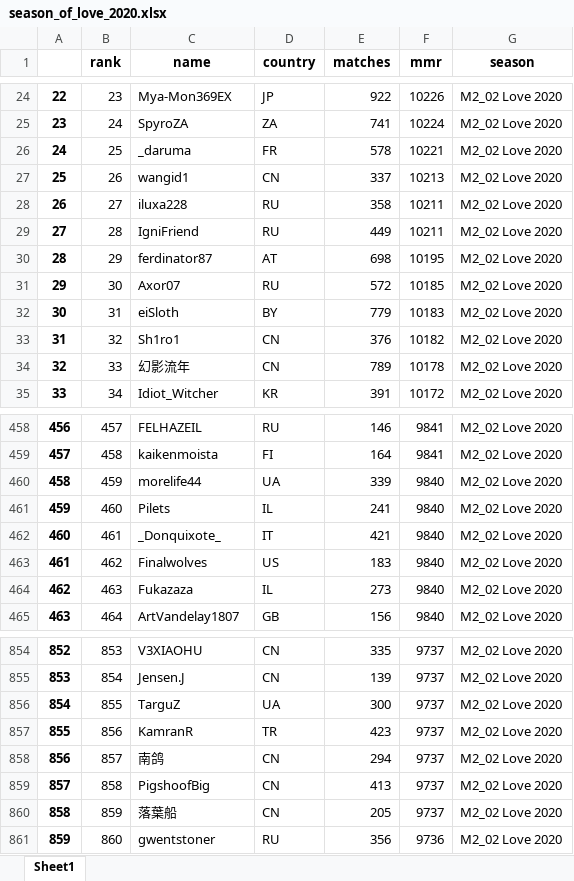
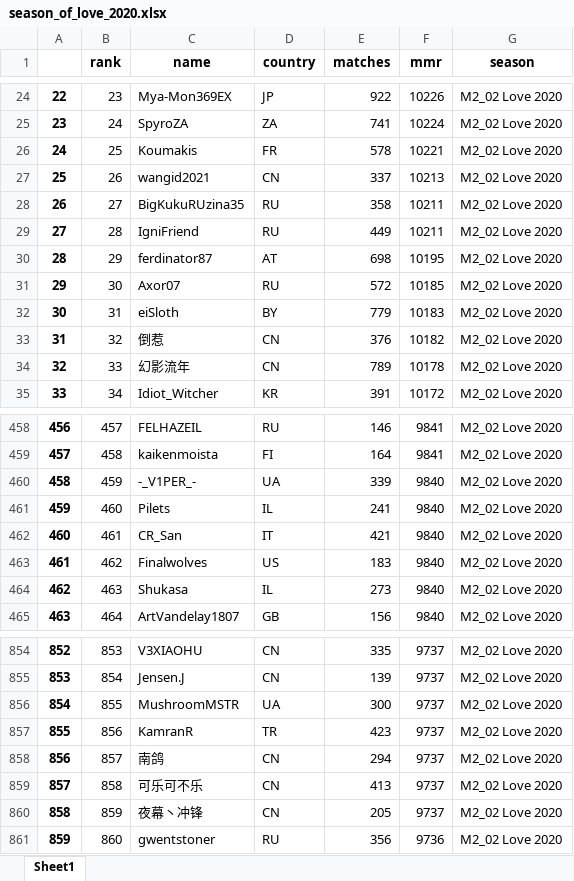
Before and after one commit to 4dcu-be/GwentRank, an Excel workbook: output/season_of_love_2020.xlsx, sheet Sheet1, drawn as a sheet; only a part is shown, gaps mark what is left out; values as stored, in another font and other column widths than the file's, no borders; the diff covers the shown part only; the diff names each change by its address in the sheet, - before the commit and + after, or states it on an @@ line.

```diff
--- a/output/season_of_love_2020.xlsx (sheet Sheet1)
+++ b/output/season_of_love_2020.xlsx (sheet Sheet1)
-C26 (name): _daruma
+C26 (name): Koumakis
-C27 (name): wangid1
+C27 (name): wangid2021
-C28 (name): iluxa228
+C28 (name): BigKukuRUzina35
-C33 (name): Sh1ro1
+C33 (name): 倒惹
-C460 (name): morelife44
+C460 (name): -_V1PER_-
-C462 (name): _Donquixote_
+C462 (name): CR_San
-C464 (name): Fukazaza
+C464 (name): Shukasa
-C856 (name): TarguZ
+C856 (name): MushroomMSTR
-C859 (name): PigshoofBig
+C859 (name): 可乐可不乐
-C860 (name): 落葉船
+C860 (name): 夜幕丶冲锋
```
Also changed, not shown: 113 edited cells elsewhere in this sheet, output/national_stats.xlsx, output/player_summaries.xlsx, 22 other files.
